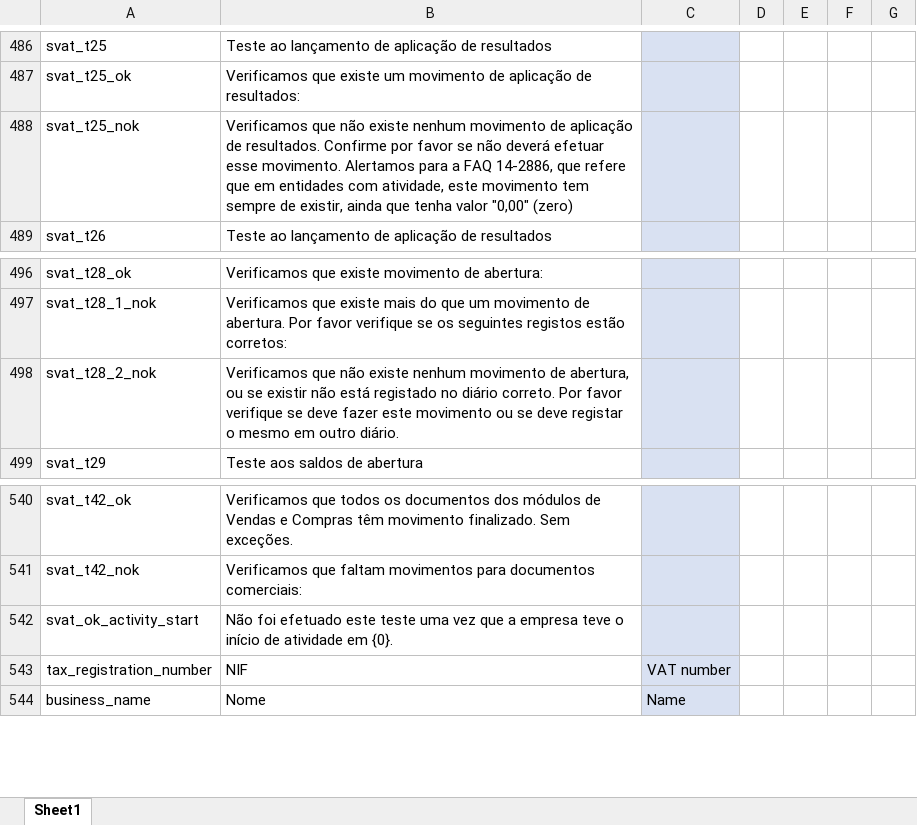
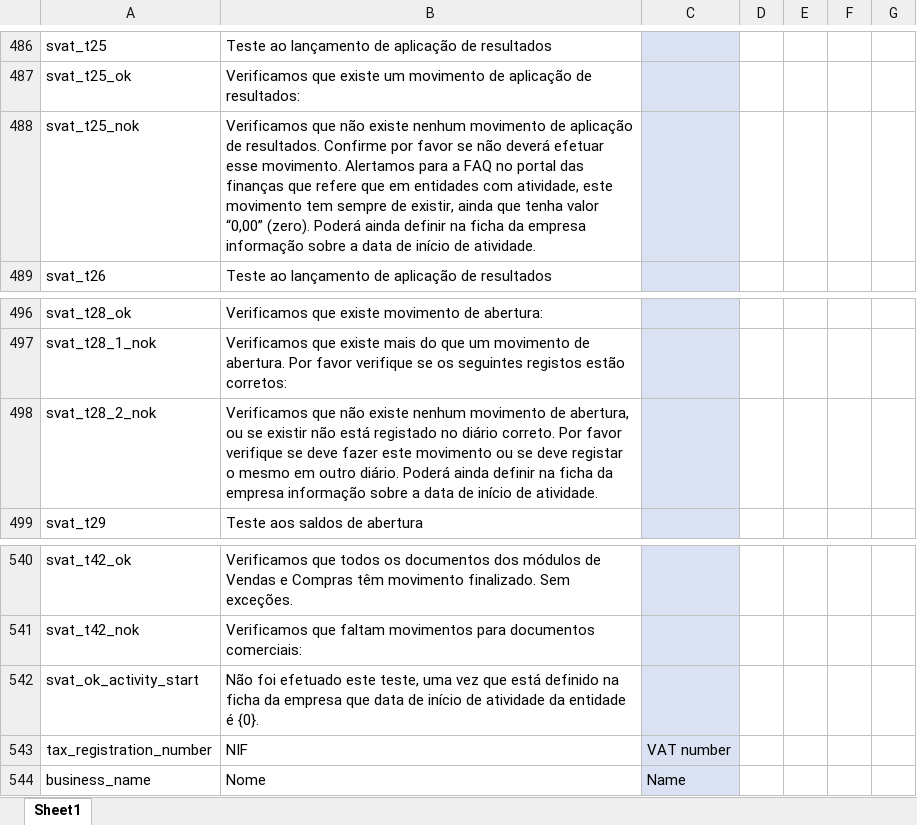
Before and after one commit to vpfpinho/sp-duh, an Excel workbook: config/i18n/i18n.xlsx, sheet Sheet1, drawn as a sheet; only a part is shown, gaps mark what is left out; values as stored, in another font and other column widths than the file's, no borders; table styles not drawn; the diff names each change by its address in the sheet, - before the commit and + after, or states it on an @@ line.

```diff
--- a/config/i18n/i18n.xlsx (sheet Sheet1)
+++ b/config/i18n/i18n.xlsx (sheet Sheet1)
-B488: …a FAQ 14-2886, que refere que em entidades com atividade, este movimento tem sempre de existir, ainda que tenha valor "0,00" (zero)
+B488: …a FAQ no portal das finanças que refere que em entidades com atividade, este movimento tem sempre de existir, ainda que tenha valor “0,00” (zero). Poderá ainda definir na ficha da empresa informação sobre a data de início de atividade.
-B498: …outro diário.
+B498: …outro diário. Poderá ainda definir na ficha da empresa informação sobre a data de início de atividade.
-B542: …efetuado este teste uma vez que a empresa teve o início de atividade em {0}.
+B542: …efetuado este teste, uma vez que está definido na ficha da empresa que data de início de atividade da entidade é {0}.
```
Also changed, not shown: 1 other file.
